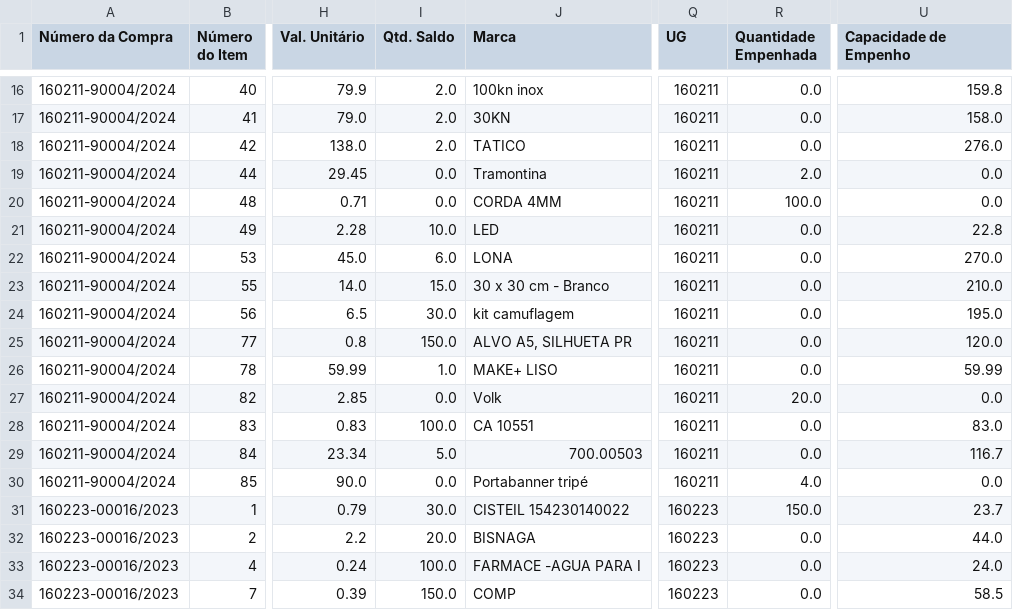
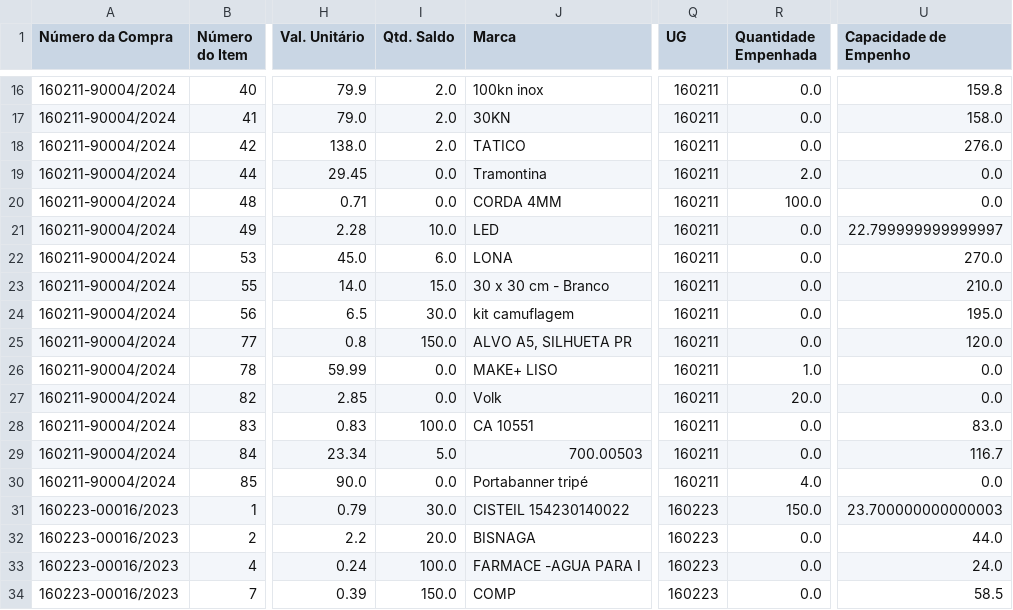
Before and after one commit to hermannvargens/projeto_requisicao, a CSV file: df_itens_gerenciadora.csv, drawn as a sheet; only a part is shown, gaps mark what is left out; the diff covers the shown part only; the diff names each change by its address in the sheet, - before the commit and + after, or states it on an @@ line.

Commit message:
Add files via upload

```diff
--- a/df_itens_gerenciadora.csv
+++ b/df_itens_gerenciadora.csv
-U21 (Capacidade de Empenho): 22.8
+U21 (Capacidade de Empenho): 22.799999999999997
-I26 (Qtd. Saldo): 1.0
+I26 (Qtd. Saldo): 0.0
-R26 (Quantidade Empenhada): 0.0
+R26 (Quantidade Empenhada): 1.0
-U26 (Capacidade de Empenho): 59.99
+U26 (Capacidade de Empenho): 0.0
-U31 (Capacidade de Empenho): 23.7
+U31 (Capacidade de Empenho): 23.700000000000003
```
Also changed, not shown: 102 edited cells elsewhere in this file.
